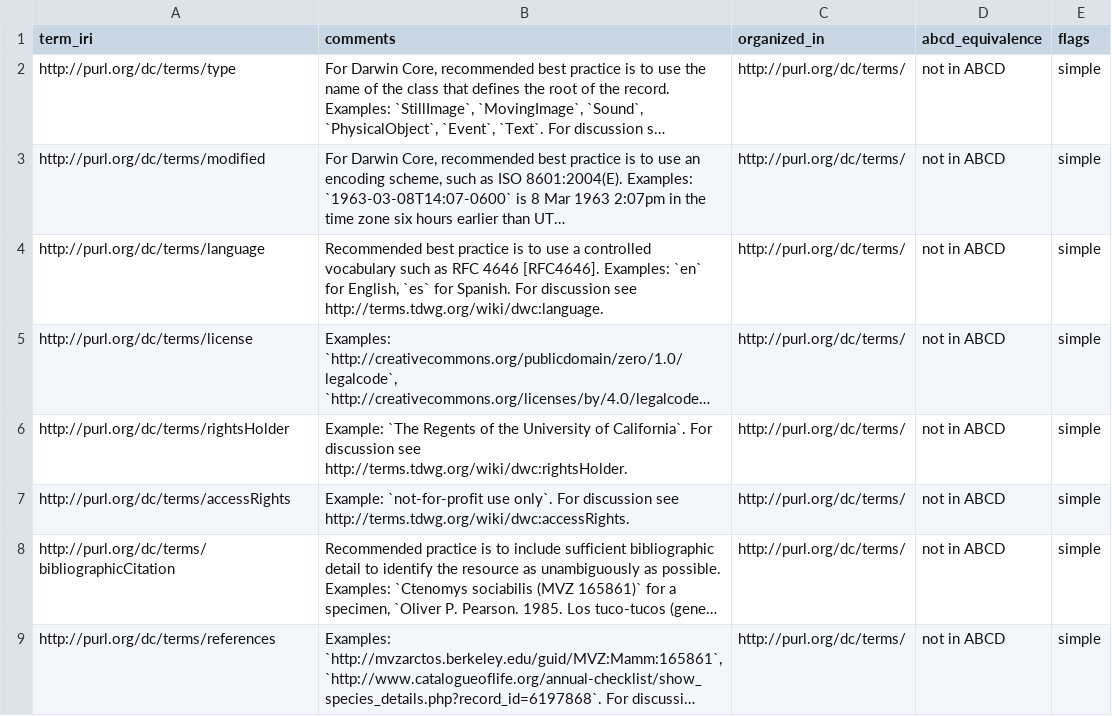
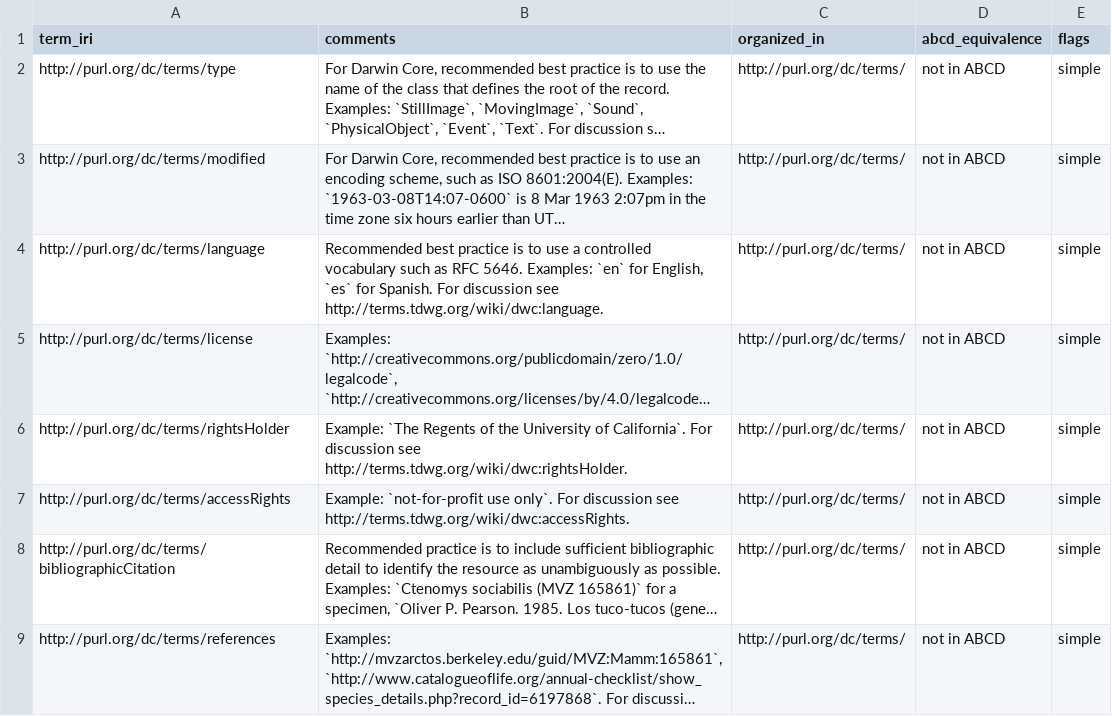
Before and after one commit to tdwg/dwc, a CSV file: build/config/terms.csv, drawn as a sheet; only a part is shown; long unchanged cells end in …; the diff names each change by its address in the sheet, - before the commit and + after, or states it on an @@ line.

Commit message:
Updated recommendation for language to RFC 5646.

```diff
--- a/build/config/terms.csv
+++ b/build/config/terms.csv
-B4 (comments): …as RFC 4646 [RFC4646]. Examples: `en`…
+B4 (comments): …as RFC 5646. Examples: `en`…
```
